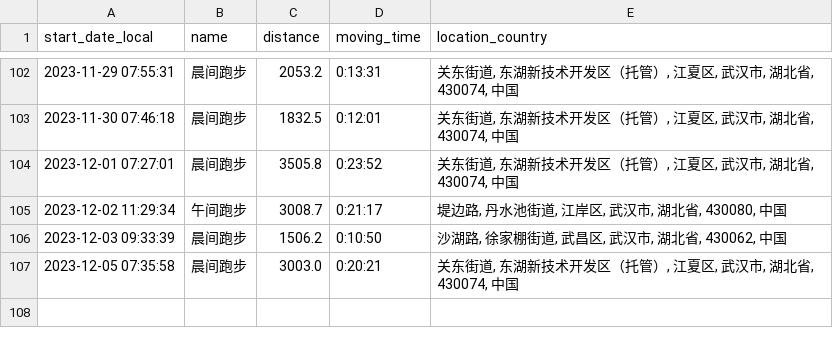
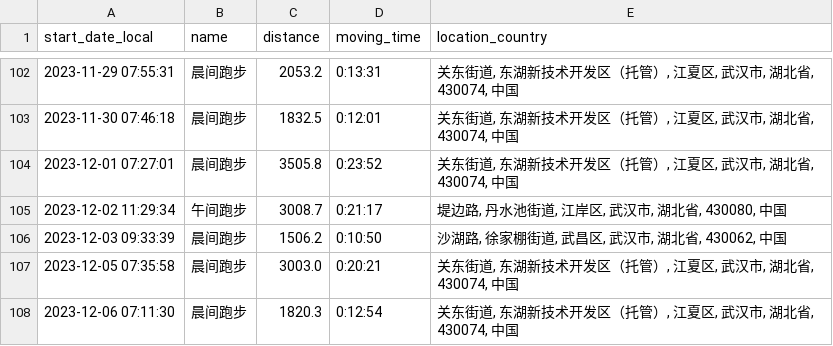
Before and after one commit to yihong0618/running_page, a CSV file: assets/running.csv, drawn as a sheet; only a part is shown, gaps mark what is left out.

```diff
--- a/assets/running.csv
+++ b/assets/running.csv
@@ -107 +107,2 @@ start_date_local,name,distance,moving_time,location_country
 2023-12-05 07:35:58,晨间跑步,3003.0,0:20:21,"关东街道, 东湖新技术开发区（托管）, 江夏区, 武汉市, 湖北省, 430074, 中国"
+2023-12-06 07:11:30,晨间跑步,1820.3,0:12:54,"关东街道, 东湖新技术开发区（托管）, 江夏区, 武汉市, 湖北省, 430074, 中国"
```
Also changed, not shown: 5 other files.
